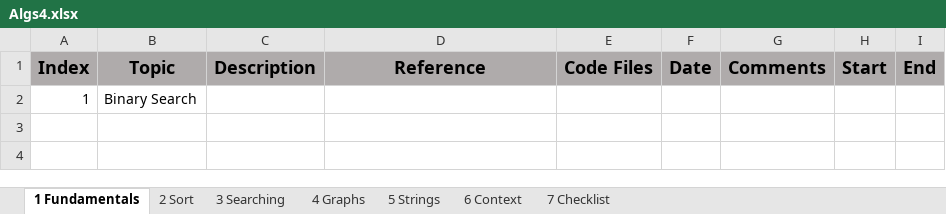
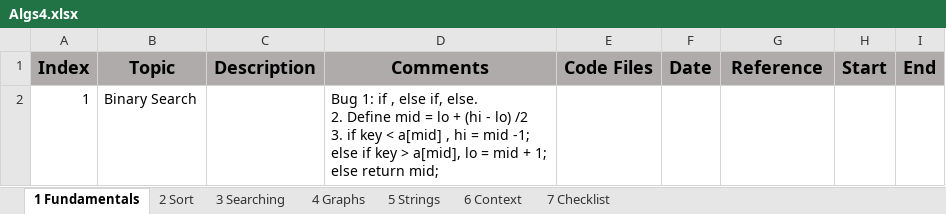
Before and after one commit to sean8purdue/algs, an Excel workbook: Algs4.xlsx, sheet 1 Fundamentals, drawn as a sheet; values as stored, in another font and other column widths than the file's, no borders; ↵ is a line break in a cell; the diff names each change by its address in the sheet, - before the commit and + after, or states it on an @@ line.

Commit message:
fix if else if bug, log history in excel

```diff
--- a/Algs4.xlsx (sheet 1 Fundamentals)
+++ b/Algs4.xlsx (sheet 1 Fundamentals)
-D1: Reference
+D1: Comments
-G1: Comments
+G1: Reference
-D2 (Comments): (empty)
+D2 (Comments): Bug 1: if , else if, else. ↵ 2. Define mid = lo + (hi - lo) /2 ↵ 3. if key < a[mid] , hi = mid -1; ↵ else if key > a[mid], lo = mid + 1; ↵ else return mid;
```
Also changed, not shown: 2 other files.
